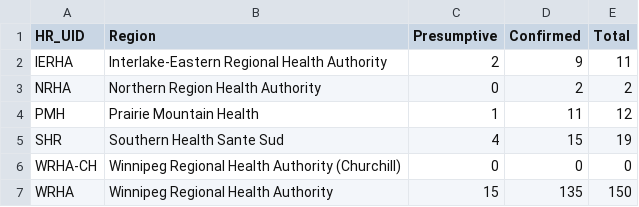
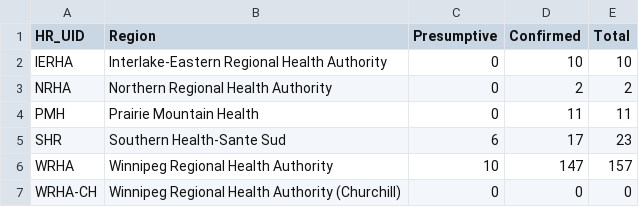
Before and after one commit to SamMorrissette/shiny-server, a CSV file: covid19mb/CaseData.csv, drawn as a sheet; removed rows and columns are numbered as before the commit, all else as after; the diff names each change by its address in the sheet, - before the commit and + after, or states it on an @@ line.

```diff
--- a/covid19mb/CaseData.csv
+++ b/covid19mb/CaseData.csv
-C2 (Presumptive): 2
+C2 (Presumptive): 0
-D2 (Confirmed): 9
+D2 (Confirmed): 10
-E2 (Total): 11
+E2 (Total): 10
-B3 (Region): Northern Region Health Authority
+B3 (Region): Northern Regional Health Authority
-C4 (Presumptive): 1
+C4 (Presumptive): 0
-E4 (Total): 12
+E4 (Total): 11
-B5 (Region): Southern Health Sante Sud
+B5 (Region): Southern Health-Sante Sud
-C5 (Presumptive): 4
+C5 (Presumptive): 6
-D5 (Confirmed): 15
+D5 (Confirmed): 17
-E5 (Total): 19
+E5 (Total): 23
+row 6: WRHA | Winnipeg Regional Health Authority | 10 | 147 | 157
-row 7: WRHA | Winnipeg Regional Health Authority | 15 | 135 | 150
```
Also changed, not shown: 6 other files.
